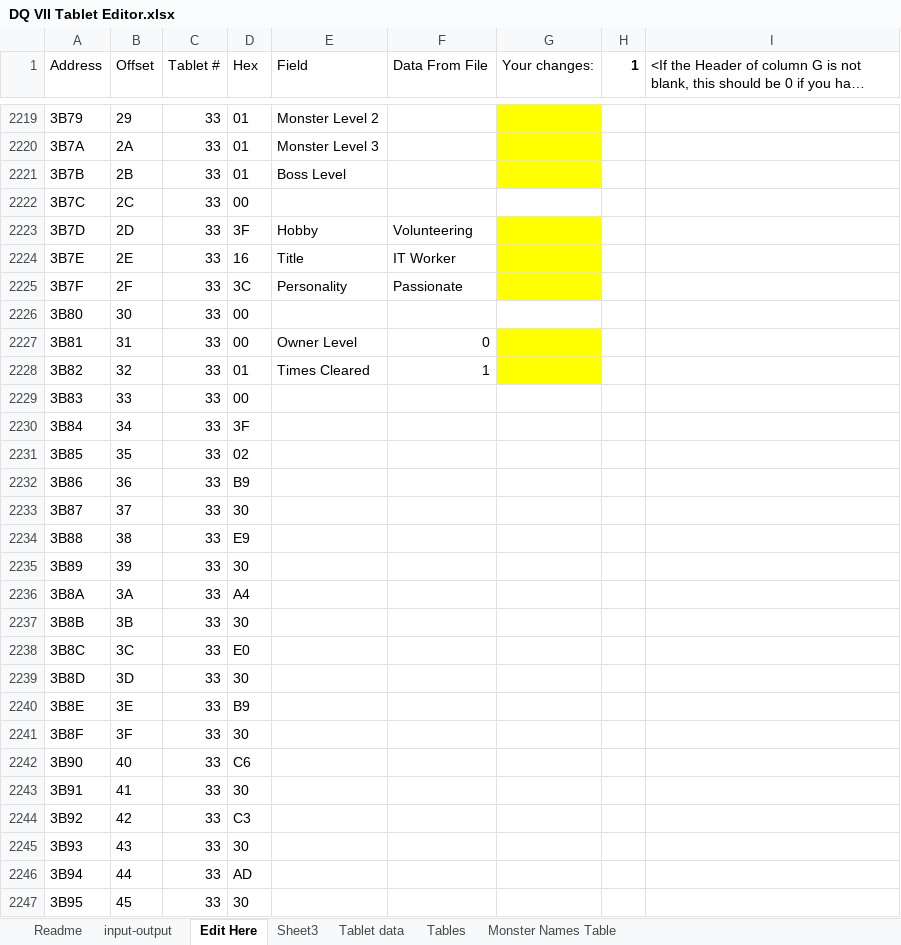
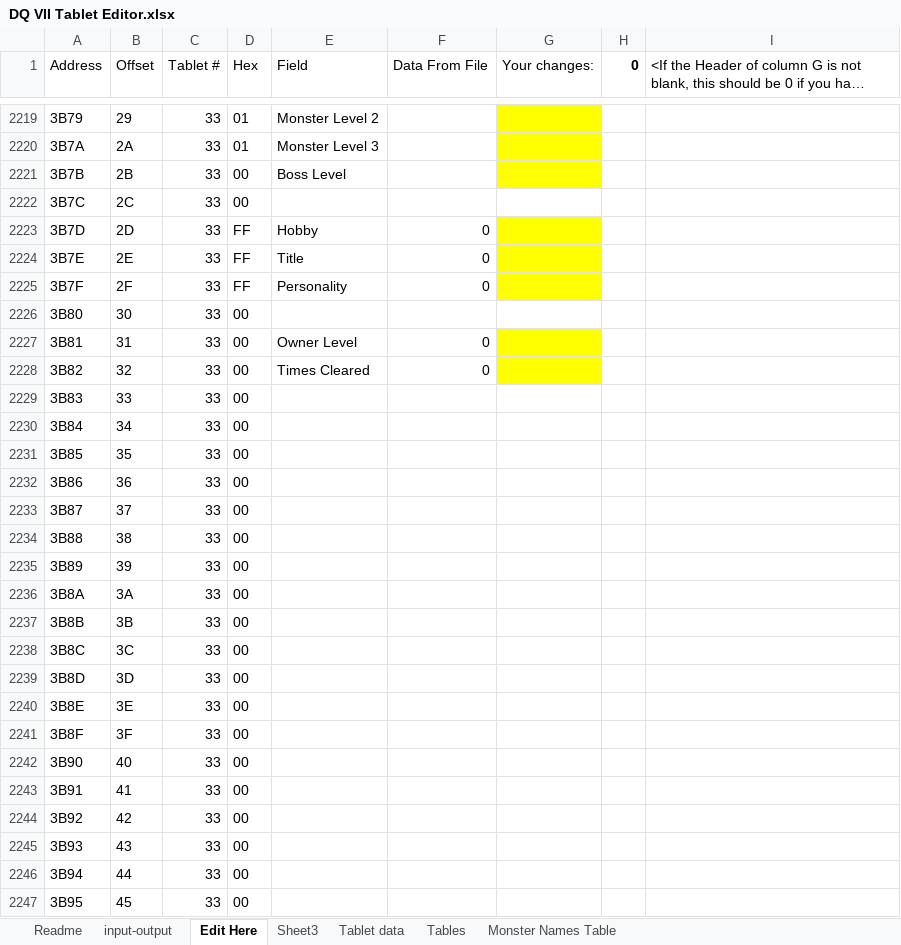
Before and after one commit to ABZB/DQ-VII-Tablet-Editor, an Excel workbook: output/DQ VII Tablet Editor.xlsx, sheet Edit Here, drawn as a sheet; only a part is shown, gaps mark what is left out; long unchanged cells end in …; values as stored, in another font and other column widths than the file's, no borders; the diff covers the shown part only; the diff names each change by its address in the sheet, - before the commit and + after, or states it on an @@ line.

```diff
--- a/output/DQ VII Tablet Editor.xlsx (sheet Edit Here)
+++ b/output/DQ VII Tablet Editor.xlsx (sheet Edit Here)
-H1: 1
+H1: 0
-D2221 (Hex): 01
+D2221 (Hex): 00
-D2223 (Hex): 3F
+D2223 (Hex): FF
-F2223 (Data From File): Volunteering
+F2223 (Data From File): 0
-D2224 (Hex): 16
+D2224 (Hex): FF
-F2224 (Data From File): IT Worker
+F2224 (Data From File): 0
-D2225 (Hex): 3C
+D2225 (Hex): FF
-F2225 (Data From File): Passionate
+F2225 (Data From File): 0
-D2228 (Hex): 01
+D2228 (Hex): 00
-F2228 (Data From File): 1
+F2228 (Data From File): 0
-D2230 (Hex): 3F
+D2230 (Hex): 00
-D2231 (Hex): 02
+D2231 (Hex): 00
-D2232 (Hex): B9
+D2232 (Hex): 00
-D2233 (Hex): 30
+D2233 (Hex): 00
-D2234 (Hex): E9
+D2234 (Hex): 00
-D2235 (Hex): 30
+D2235 (Hex): 00
-D2236 (Hex): A4
+D2236 (Hex): 00
-D2237 (Hex): 30
+D2237 (Hex): 00
-D2238 (Hex): E0
+D2238 (Hex): 00
-D2239 (Hex): 30
+D2239 (Hex): 00
-D2240 (Hex): B9
+D2240 (Hex): 00
-D2241 (Hex): 30
+D2241 (Hex): 00
-D2242 (Hex): C6
+D2242 (Hex): 00
-D2243 (Hex): 30
+D2243 (Hex): 00
-D2244 (Hex): C3
+D2244 (Hex): 00
-D2245 (Hex): 30
+D2245 (Hex): 00
-D2246 (Hex): AD
+D2246 (Hex): 00
-D2247 (Hex): 30
+D2247 (Hex): 00
```
Also changed, not shown: 1121 edited cells elsewhere in this sheet, sheet Tablet data, sheet input-output, formulas that keep their value, hidden cells, 1 other file.
